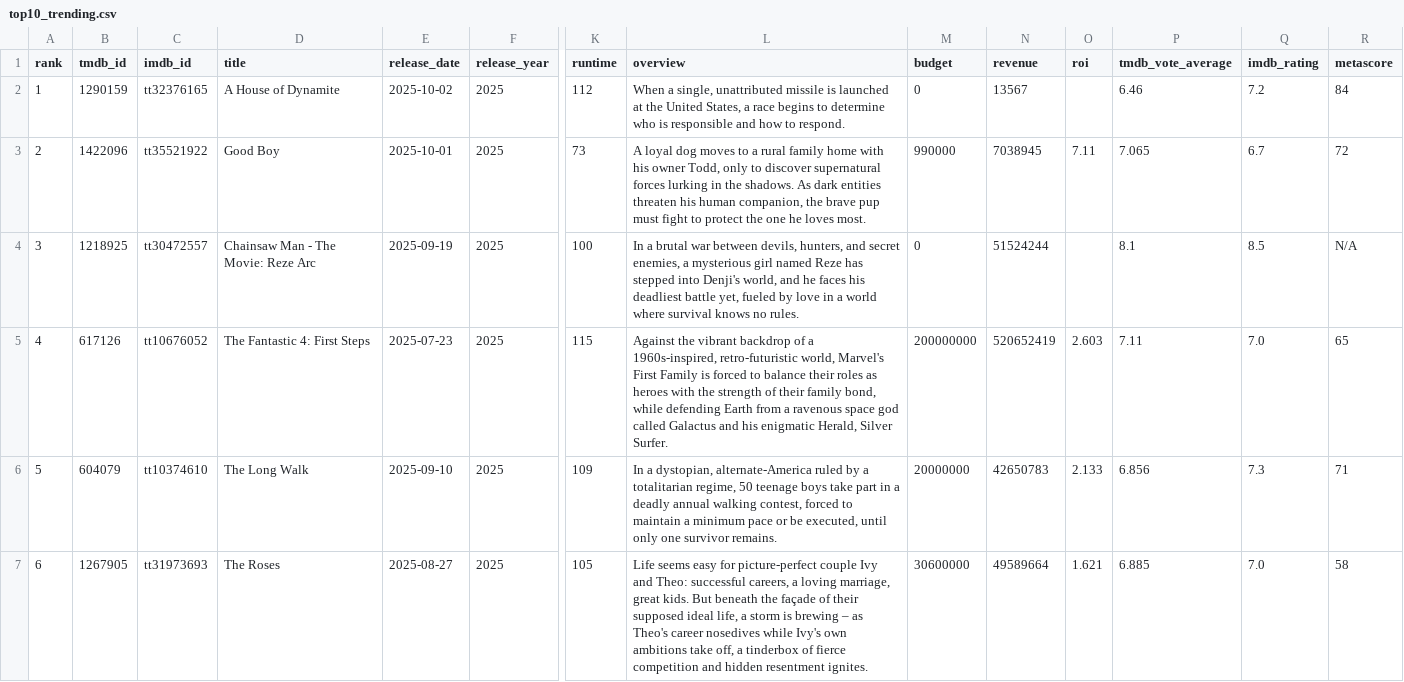
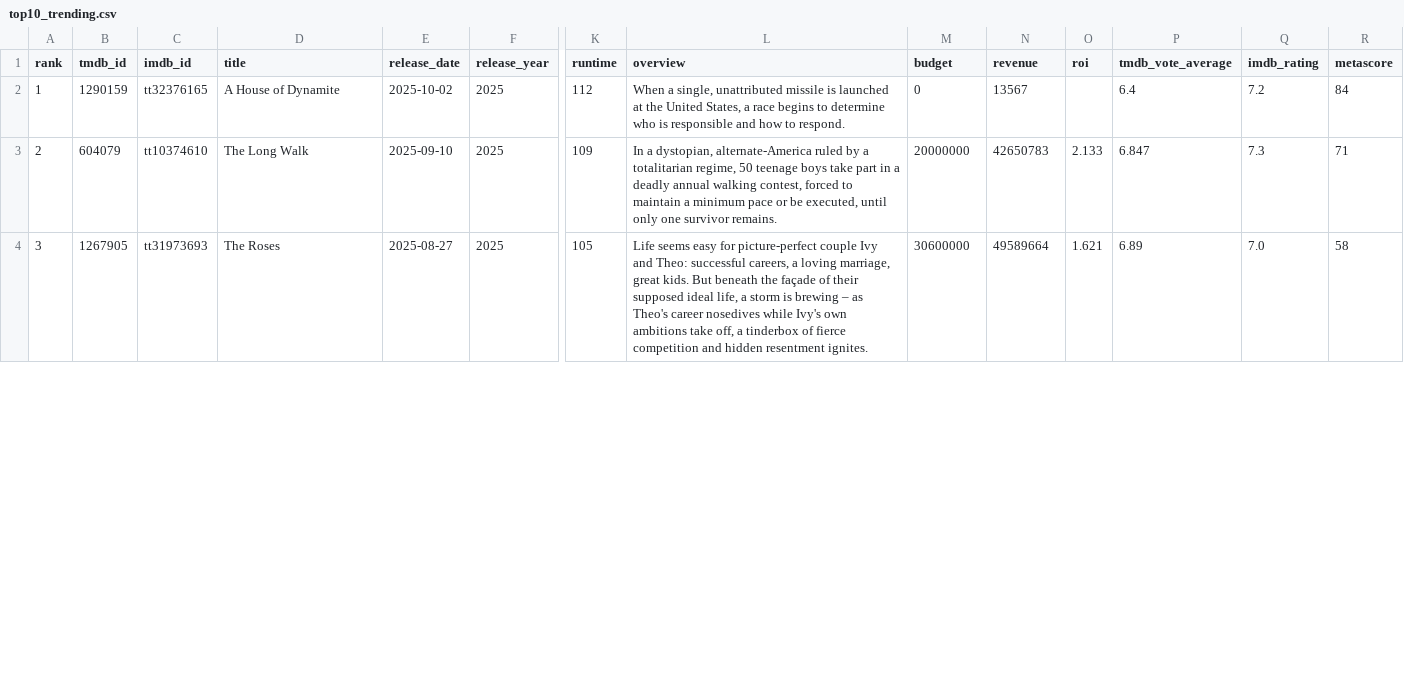
Before and after one commit to minhHuy-Truong/Movie, a CSV file: top10_trending.csv, drawn as a sheet; only a part is shown, gaps mark what is left out; removed rows and columns are numbered as before the commit, all else as after; rows hold the shown columns only; the diff covers the shown part only; the diff names each change by its address in the sheet, - before the commit and + after, or states it on an @@ line.

```diff
--- a/top10_trending.csv
+++ b/top10_trending.csv
-P2 (tmdb_vote_average): 6.46
+P2 (tmdb_vote_average): 6.4
-row 3: 2 | 1422096 | tt35521922 | Good Boy | 2025-10-01 | 2025 | 73 | A loyal dog moves to a rural family home with his owner Todd, only to discover supernatural forces lurking in the shadows. As dark entities threaten his human companion, the brave pup must fight to protect the one he loves most. | 990000 | 7038945 | 7.11 | 7.065 | 6.7 | 72
-row 4: 3 | 1218925 | tt30472557 | Chainsaw Man - The Movie: Reze Arc | 2025-09-19 | 2025 | 100 | In a brutal war between devils, hunters, and secret enemies, a mysterious girl named Reze has stepped into Denji's world, and he faces his deadliest battle yet, fueled by love in a world where survival knows no rules. | 0 | 51524244 |  | 8.1 | 8.5 | N/A
-row 5: 4 | 617126 | tt10676052 | The Fantastic 4: First Steps | 2025-07-23 | 2025 | 115 | Against the vibrant backdrop of a 1960s-inspired, retro-futuristic world, Marvel's First Family is forced to balance their roles as heroes with the strength of their family bond, while defending Earth from a ravenous space god called Galactus and his enigmatic Herald, Silver Surfer. | 200000000 | 520652419 | 2.603 | 7.11 | 7.0 | 65
-A3 (rank): 5
+A3 (rank): 2
-P3 (tmdb_vote_average): 6.856
+P3 (tmdb_vote_average): 6.847
-A4 (rank): 6
+A4 (rank): 3
-P4 (tmdb_vote_average): 6.885
+P4 (tmdb_vote_average): 6.89
```
Also changed, not shown: 3 added rows and 54 edited cells elsewhere in this file, 1 other file.
